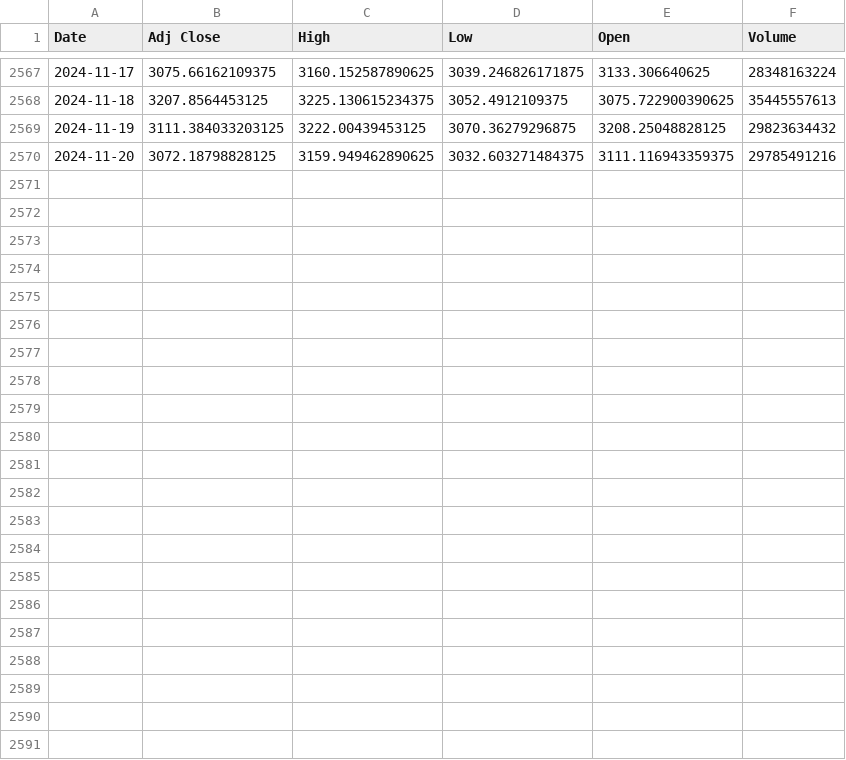
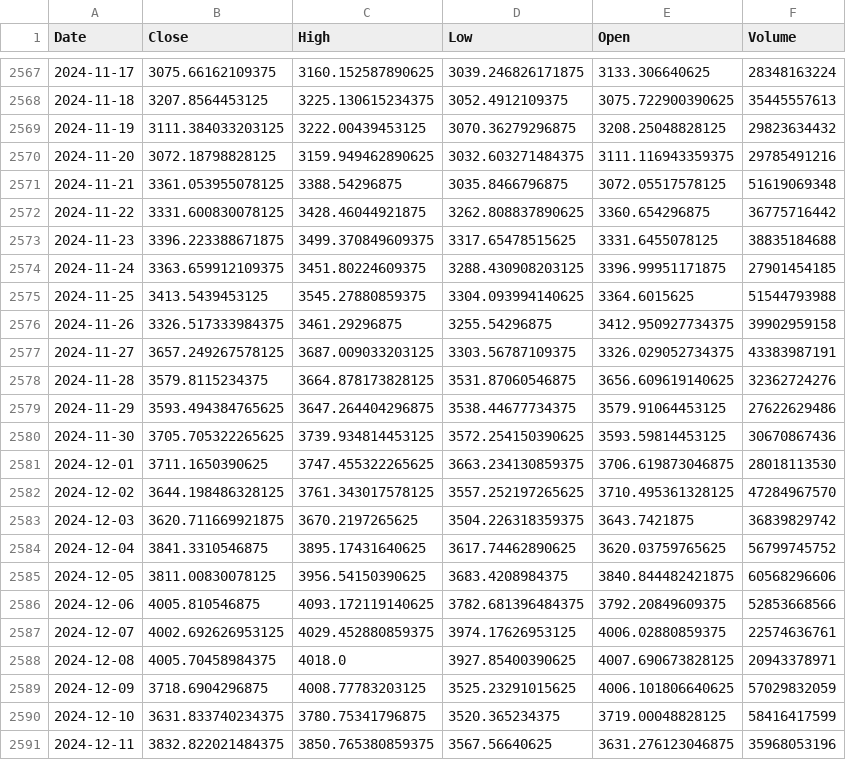
Before and after one commit to frenkmadda/TradingRL_project, a CSV file: data/crypto/eth-usd.csv, drawn as a sheet; only a part is shown, gaps mark what is left out; the diff names each change by its address in the sheet, - before the commit and + after, or states it on an @@ line.

```diff
--- a/data/crypto/eth-usd.csv
+++ b/data/crypto/eth-usd.csv
-B1: Adj Close
+B1: Close
+row 2571: 2024-11-21 | 3361.053955078125 | 3388.54296875 | 3035.8466796875 | 3072.05517578125 | 51619069348
+row 2572: 2024-11-22 | 3331.600830078125 | 3428.46044921875 | 3262.808837890625 | 3360.654296875 | 36775716442
+row 2573: 2024-11-23 | 3396.223388671875 | 3499.370849609375 | 3317.65478515625 | 3331.6455078125 | 38835184688
+row 2574: 2024-11-24 | 3363.659912109375 | 3451.80224609375 | 3288.430908203125 | 3396.99951171875 | 27901454185
+row 2575: 2024-11-25 | 3413.5439453125 | 3545.27880859375 | 3304.093994140625 | 3364.6015625 | 51544793988
+row 2576: 2024-11-26 | 3326.517333984375 | 3461.29296875 | 3255.54296875 | 3412.950927734375 | 39902959158
+row 2577: 2024-11-27 | 3657.249267578125 | 3687.009033203125 | 3303.56787109375 | 3326.029052734375 | 43383987191
+row 2578: 2024-11-28 | 3579.8115234375 | 3664.878173828125 | 3531.87060546875 | 3656.609619140625 | 32362724276
+row 2579: 2024-11-29 | 3593.494384765625 | 3647.264404296875 | 3538.44677734375 | 3579.91064453125 | 27622629486
+row 2580: 2024-11-30 | 3705.705322265625 | 3739.934814453125 | 3572.254150390625 | 3593.59814453125 | 30670867436
+row 2581: 2024-12-01 | 3711.1650390625 | 3747.455322265625 | 3663.234130859375 | 3706.619873046875 | 28018113530
+row 2582: 2024-12-02 | 3644.198486328125 | 3761.343017578125 | 3557.252197265625 | 3710.495361328125 | 47284967570
+row 2583: 2024-12-03 | 3620.711669921875 | 3670.2197265625 | 3504.226318359375 | 3643.7421875 | 36839829742
+row 2584: 2024-12-04 | 3841.3310546875 | 3895.17431640625 | 3617.74462890625 | 3620.03759765625 | 56799745752
+row 2585: 2024-12-05 | 3811.00830078125 | 3956.54150390625 | 3683.4208984375 | 3840.844482421875 | 60568296606
+row 2586: 2024-12-06 | 4005.810546875 | 4093.172119140625 | 3782.681396484375 | 3792.20849609375 | 52853668566
+row 2587: 2024-12-07 | 4002.692626953125 | 4029.452880859375 | 3974.17626953125 | 4006.02880859375 | 22574636761
+row 2588: 2024-12-08 | 4005.70458984375 | 4018.0 | 3927.85400390625 | 4007.690673828125 | 20943378971
+row 2589: 2024-12-09 | 3718.6904296875 | 4008.77783203125 | 3525.23291015625 | 4006.101806640625 | 57029832059
+row 2590: 2024-12-10 | 3631.833740234375 | 3780.75341796875 | 3520.365234375 | 3719.00048828125 | 58416417599
+row 2591: 2024-12-11 | 3832.822021484375 | 3850.765380859375 | 3567.56640625 | 3631.276123046875 | 35968053196
```
Also changed, not shown: data/crypto/ada-usd.csv, data/crypto/btc-usd.csv, 17 other files.
